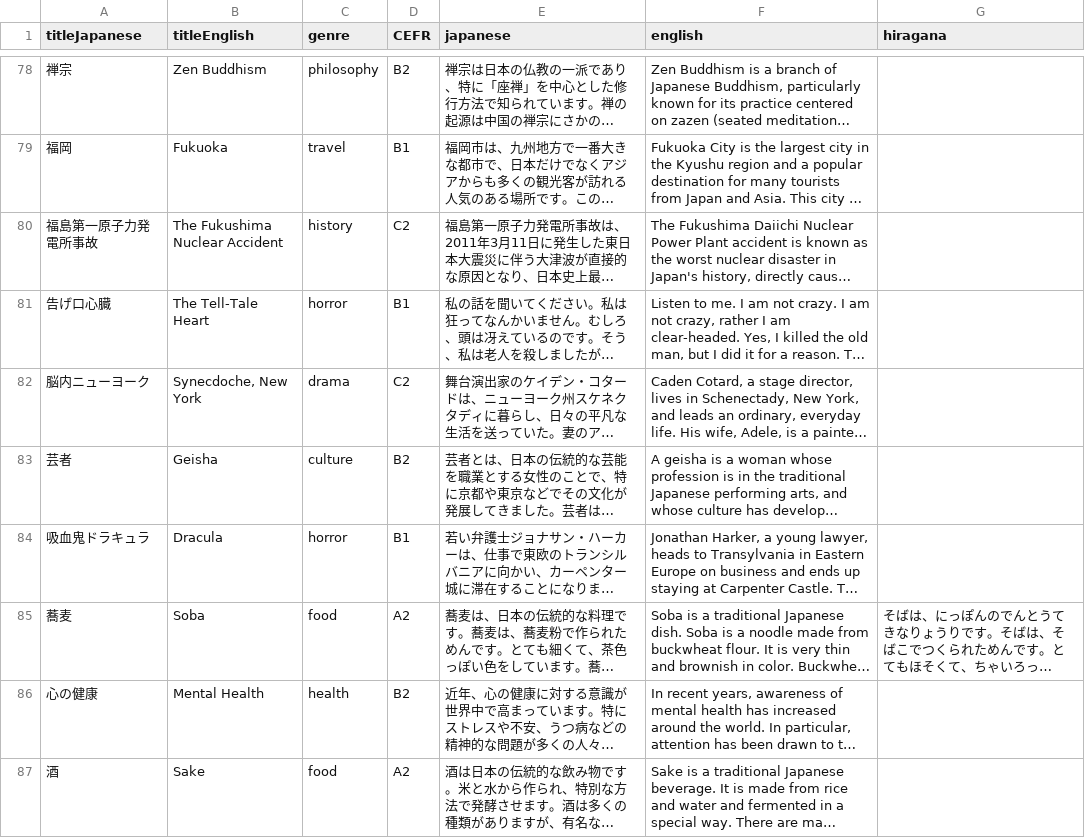
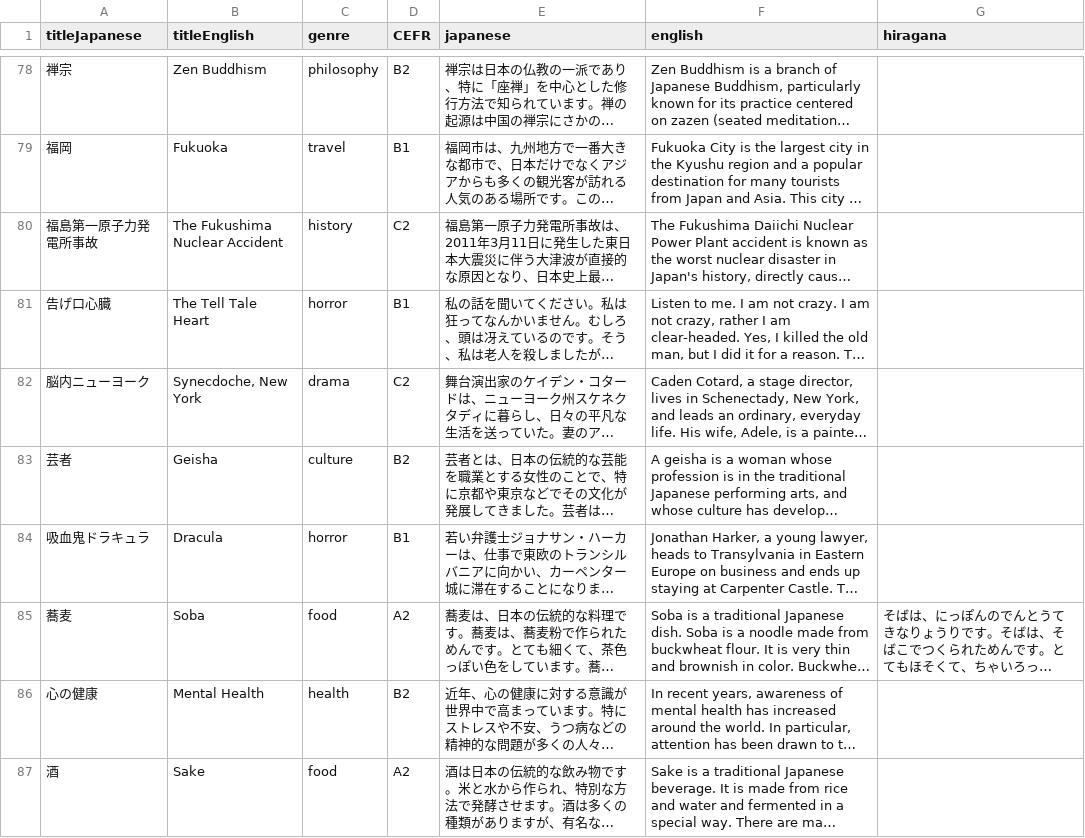
Before and after one commit to osloandrew/japanese, a CSV file: japaneseStories.csv, drawn as a sheet; only a part is shown, gaps mark what is left out; long unchanged cells end in …; the diff names each change by its address in the sheet, - before the commit and + after, or states it on an @@ line.

```diff
--- a/japaneseStories.csv
+++ b/japaneseStories.csv
-B81 (titleEnglish): The Tell-Tale Heart
+B81 (titleEnglish): The Tell Tale Heart
```
Also changed, not shown: 2 other files.
